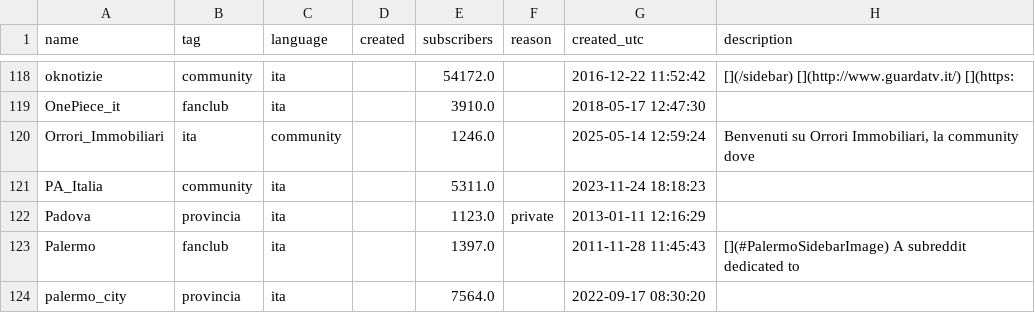
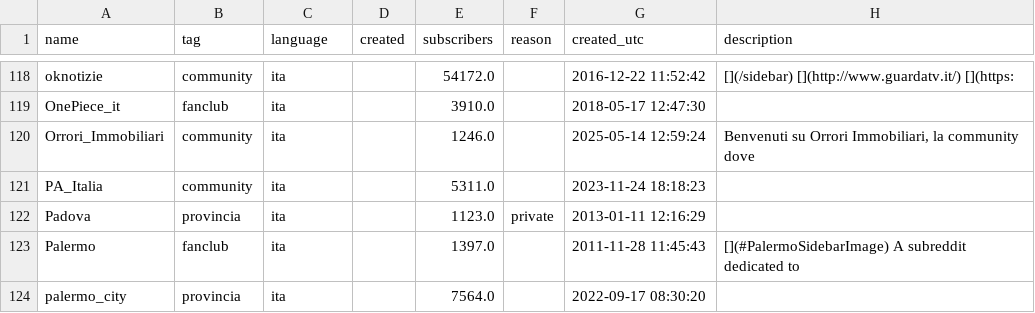
Before and after one commit to danieleongari/awesome-italian-reddit, a CSV file: subreddits.csv, drawn as a sheet; only a part is shown, gaps mark what is left out.

```diff
--- a/subreddits.csv
+++ b/subreddits.csv
@@ -119,3 +119,3 @@ oknotizie,community,ita,,54172.0,,2016-12-22 11:52:42,[](/sidebar) [](http://www
 OnePiece_it,fanclub,ita,,3910.0,,2018-05-17 12:47:30,
-Orrori_Immobiliari,ita,community,,1246.0,,2025-05-14 12:59:24,"Benvenuti su Orrori Immobiliari, la community dove"
+Orrori_Immobiliari,community,ita,,1246.0,,2025-05-14 12:59:24,"Benvenuti su Orrori Immobiliari, la community dove"
 PA_Italia,community,ita,,5311.0,,2023-11-24 18:18:23,
```
Also changed, not shown: 3 other files.
